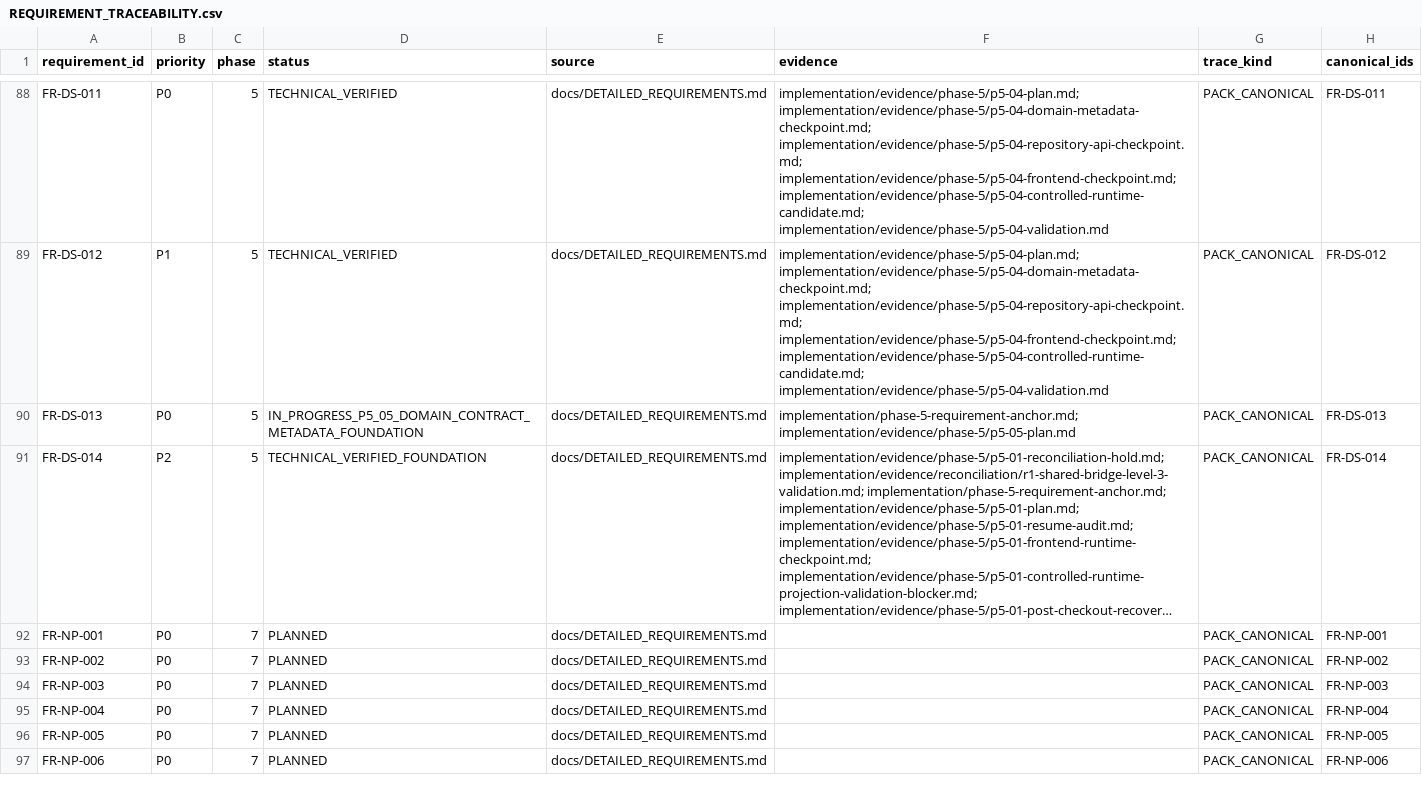
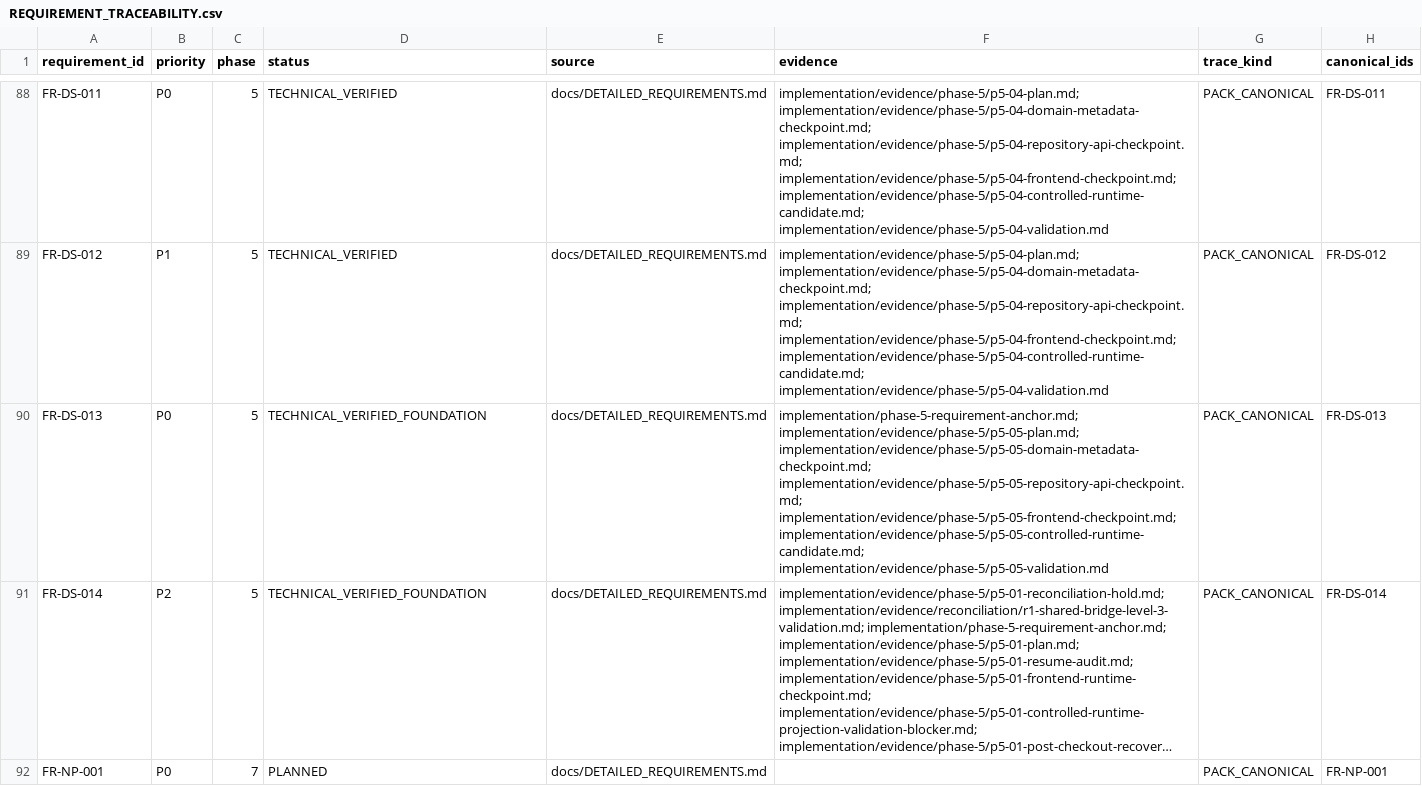
Before and after one commit to kaibowang-hash/jce_npi, a CSV file: implementation/REQUIREMENT_TRACEABILITY.csv, drawn as a sheet; only a part is shown, gaps mark what is left out; the shorter side is filled out with more unchanged rows; long unchanged cells end in …; the diff names each change by its address in the sheet, - before the commit and + after, or states it on an @@ line.

```diff
--- a/implementation/REQUIREMENT_TRACEABILITY.csv
+++ b/implementation/REQUIREMENT_TRACEABILITY.csv
-D90 (status): IN_PROGRESS_P5_05_DOMAIN_CONTRACT_METADATA_FOUNDATION
+D90 (status): TECHNICAL_VERIFIED_FOUNDATION
-F90 (evidence): implementation/phase-5-requirement-anchor.md; implementation/evidence/phase-5/p5-05-plan.md
+F90 (evidence): implementation/phase-5-requirement-anchor.md; implementation/evidence/phase-5/p5-05-plan.md; implementation/evidence/phase-5/p5-05-domain-metadata-checkpoint.md; implementation/evidence/phase-5/p5-05-repository-api-checkpoint.md; implementation/evidence/phase-5/p5-05-frontend-checkpoint.md; implementation/evidence/phase-5/p5-05-controlled-runtime-candidate.md; implementation/evidence/phase-5/p5-05-validation.md
```
Also changed, not shown: 7 other files.
